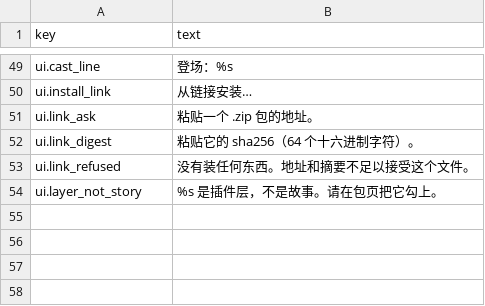
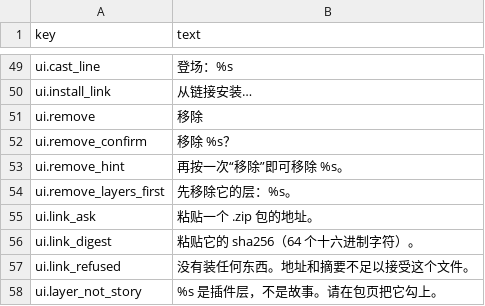
Before and after one commit to liberalluz/lethebar, a TSV file: app/i18n/zh_CN.tsv, drawn as a sheet; only a part is shown, gaps mark what is left out; the diff names each change by its address in the sheet, - before the commit and + after, or states it on an @@ line.

Commit message:
fix(app): read kind instead of guessing a layer (#129)
Why:
A record that carried a target was treated as a layer even when it was a
bundle, because Session.create read the field instead of the declaration.
InstallRegistry.entry() did not copy kind, so the shell and the session
disagreed. The same page had no way to remove a package, and V-03 made a
wrongly installed version permanent.

Batch: B86

```diff
--- a/app/i18n/zh_CN.tsv
+++ b/app/i18n/zh_CN.tsv
+row 51: ui.remove | 移除
+row 52: ui.remove_confirm | 移除 %s？
+row 53: ui.remove_hint | 再按一次“移除”即可移除 %s。
+row 54: ui.remove_layers_first | 先移除它的层：%s。
```
Also changed, not shown: app/i18n/en.tsv, 7 other files.
